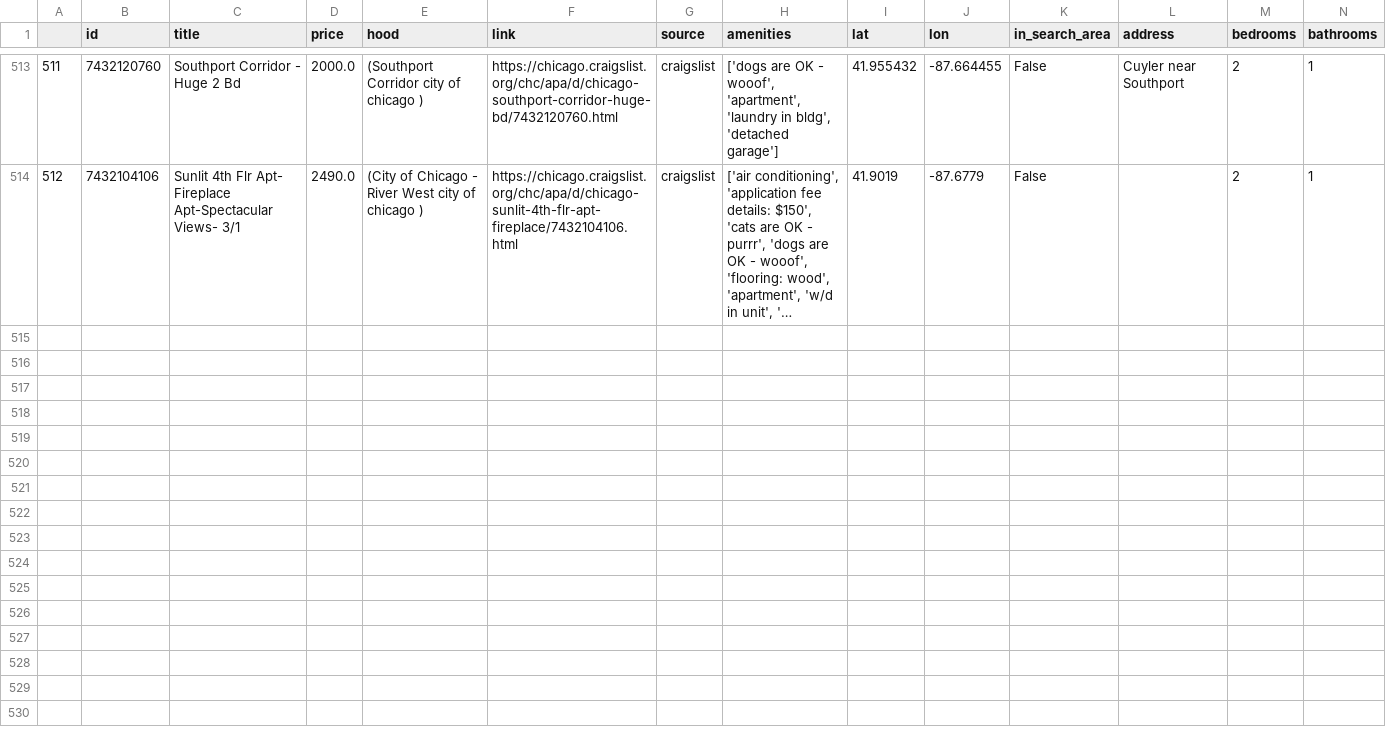
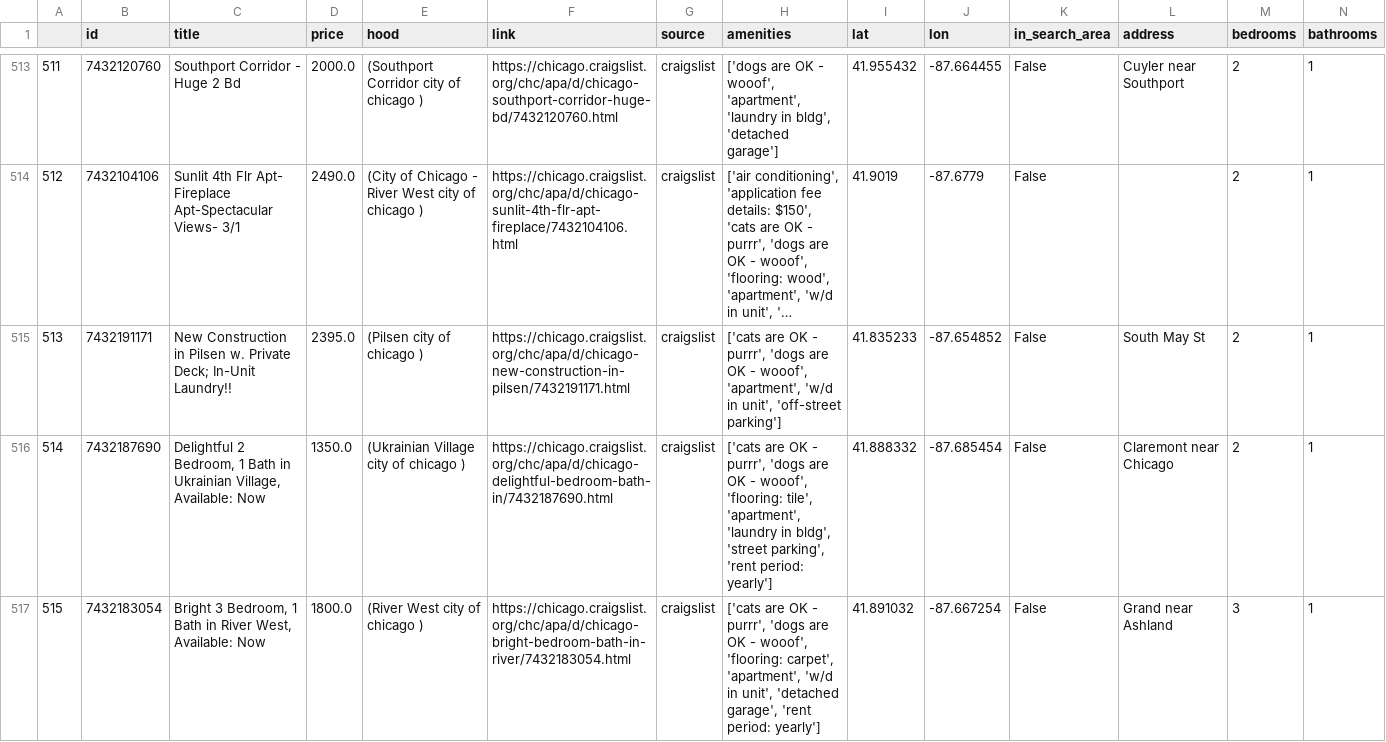
Before and after one commit to Landcruiser87/housing_search, a CSV file: data/craigs_all.csv, drawn as a sheet; only a part is shown, gaps mark what is left out; long unchanged cells end in …; rows hold the shown columns only; the diff names each change by its address in the sheet, - before the commit and + after, or states it on an @@ line.

```diff
--- a/data/craigs_all.csv
+++ b/data/craigs_all.csv
+row 515: 513 | 7432191171 | New Construction in Pilsen w. Private Deck; In-Unit Laundry!! | 2395.0 | (Pilsen city of chicago ) | https://chicago.craigslist.org/chc/apa/d/chicago-new-construction-in-pilsen/7432191171.html | craigslist | ['cats are OK - purrr', 'dogs are OK - wooof', 'apartment', 'w/d in unit', 'off-street parking'] | 41.835233 | -87.654852 | False | South May St | 2 | 1
+row 516: 514 | 7432187690 | Delightful 2 Bedroom, 1 Bath in Ukrainian Village, Available: Now | 1350.0 | (Ukrainian Village city of chicago ) | https://chicago.craigslist.org/chc/apa/d/chicago-delightful-bedroom-bath-in/7432187690.html | craigslist | ['cats are OK - purrr', 'dogs are OK - wooof', 'flooring: tile', 'apartment', 'laundry in bldg', 'street parking', 'rent period: yearly'] | 41.888332 | -87.685454 | False | Claremont near Chicago | 2 | 1
+row 517: 515 | 7432183054 | Bright 3 Bedroom, 1 Bath in River West, Available: Now | 1800.0 | (River West city of chicago ) | https://chicago.craigslist.org/chc/apa/d/chicago-bright-bedroom-bath-in-river/7432183054.html | craigslist | ['cats are OK - purrr', 'dogs are OK - wooof', 'flooring: carpet', 'apartment', 'w/d in unit', 'detached garage', 'rent period: yearly'] | 41.891032 | -87.667254 | False | Grand near Ashland | 3 | 1
```
Also changed, not shown: 2 other files.
